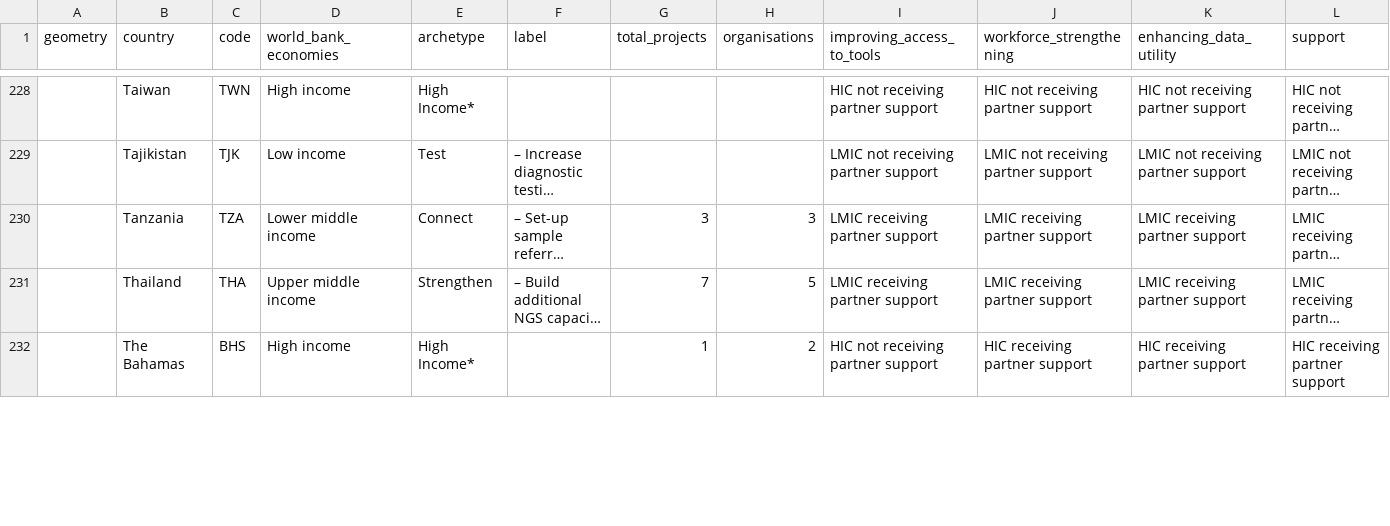
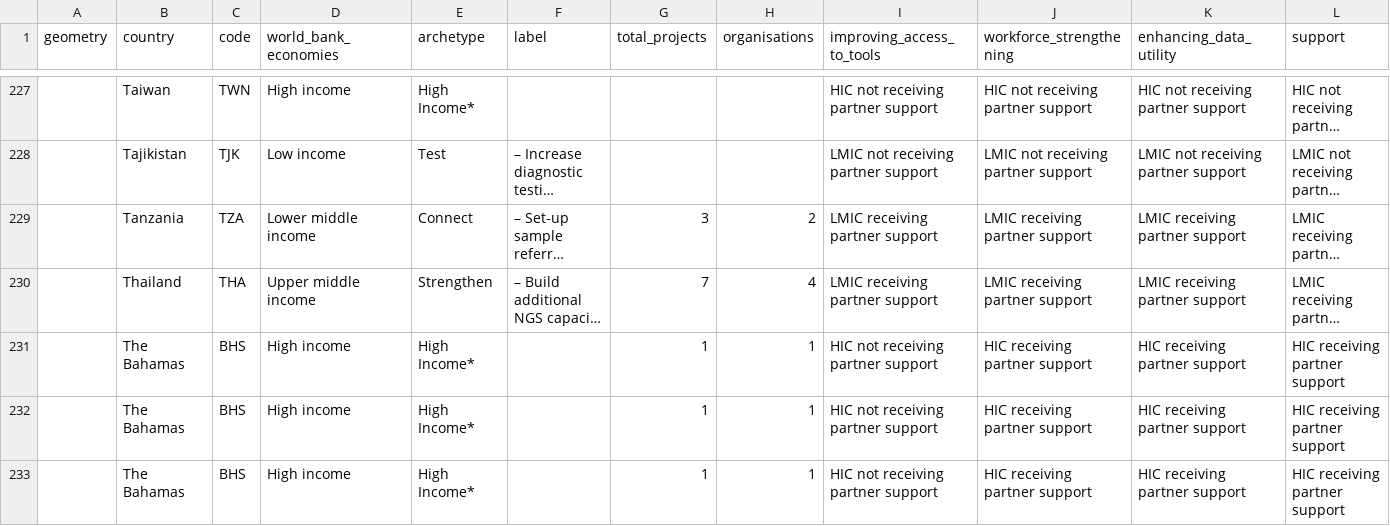
Before and after one commit to rockfound/ppi-flourish-charts, a CSV file: data/find_map_partner_activities_countries.csv, drawn as a sheet; only a part is shown, gaps mark what is left out; long unchanged cells end in …; addresses are those after the commit; the diff covers the shown part only; the diff names each change by its address in the sheet, - before the commit and + after, or states it on an @@ line.

```diff
--- a/data/find_map_partner_activities_countries.csv
+++ b/data/find_map_partner_activities_countries.csv
-H229 (organisations): 3
+H229 (organisations): 2
-H230 (organisations): 5
+H230 (organisations): 4
-H231 (organisations): 2
+H231 (organisations): 1
+row 232:  | The Bahamas | BHS | High income | High Income* |  | 1 | 1 | HIC not receiving partner support | HIC receiving partner support | HIC receiving partner support | HIC receiving partner support
+row 233:  | The Bahamas | BHS | High income | High Income* |  | 1 | 1 | HIC not receiving partner support | HIC receiving partner support | HIC receiving partner support | HIC receiving partner support
```
Also changed, not shown: 1 added row, 1 removed row and 50 edited cells elsewhere in this file, data/find_map_partner_activities_points.csv.
